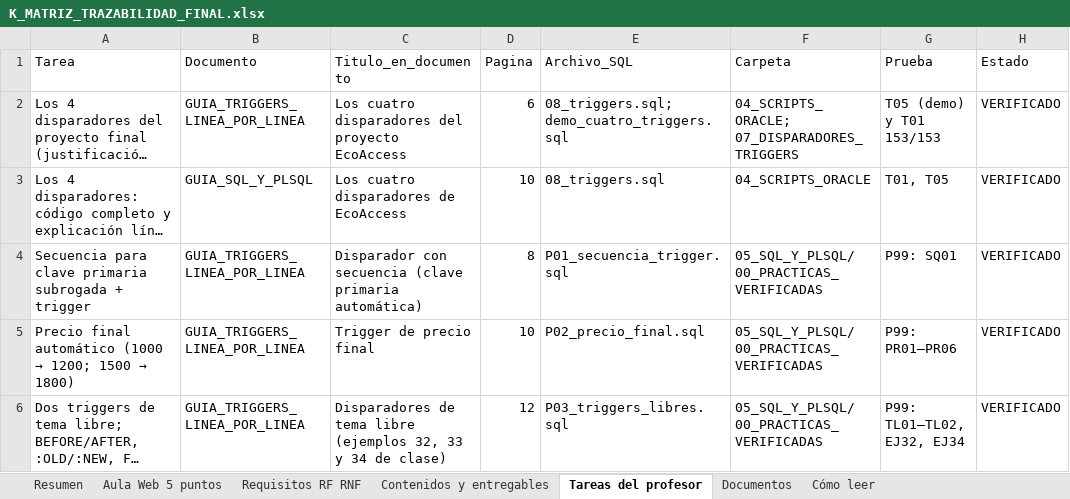
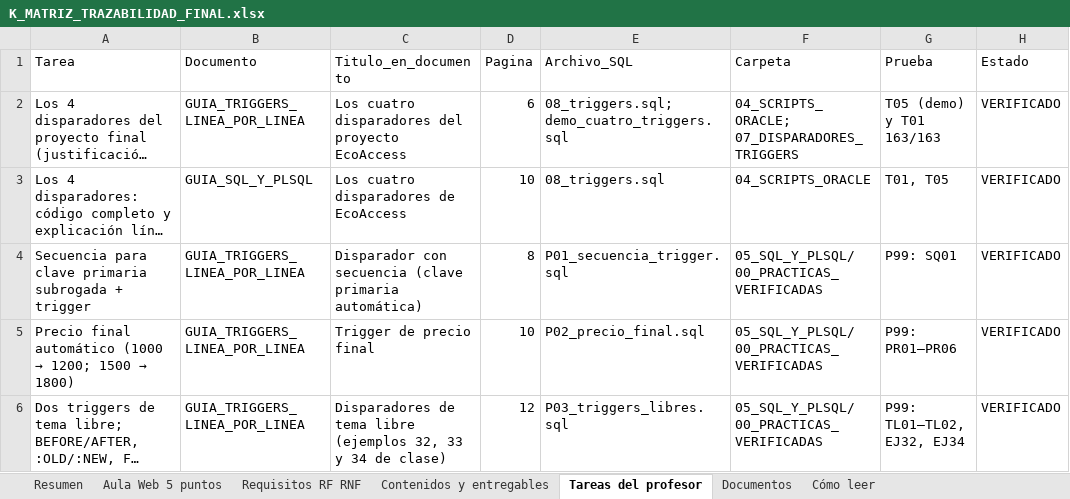
Before and after one commit to JorgeGutho21/EcoAccess-2026-2, an Excel workbook: BaseDeDatos_Amilkar/15_MATRIZ_DE_TRAZABILIDAD/K_MATRIZ_TRAZABILIDAD_FINAL.xlsx, sheet Tareas del profesor, drawn as a sheet; only a part is shown; long unchanged cells end in …; values as stored, in another font and other column widths than the file's, no borders; table styles not drawn; the diff names each change by its address in the sheet, - before the commit and + after, or states it on an @@ line.

```diff
--- a/BaseDeDatos_Amilkar/15_MATRIZ_DE_TRAZABILIDAD/K_MATRIZ_TRAZABILIDAD_FINAL.xlsx (sheet Tareas del profesor)
+++ b/BaseDeDatos_Amilkar/15_MATRIZ_DE_TRAZABILIDAD/K_MATRIZ_TRAZABILIDAD_FINAL.xlsx (sheet Tareas del profesor)
-G2 (Prueba): T05 (demo) y T01 153/153
+G2 (Prueba): T05 (demo) y T01 163/163
```
Also changed, not shown: sheet Requisitos RF RNF, sheet Documentos, sheet Contenidos y entregables, sheet Resumen, 59 other files.
